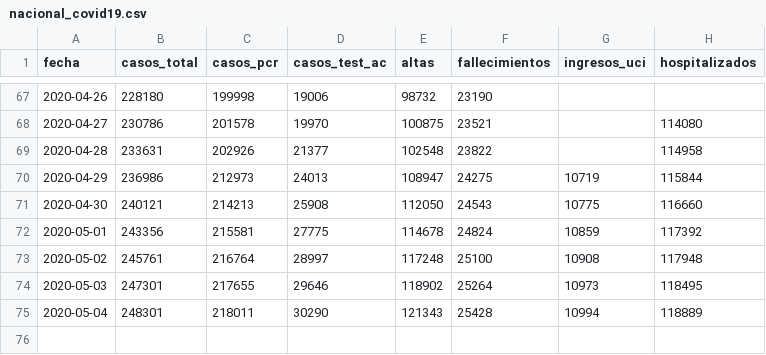
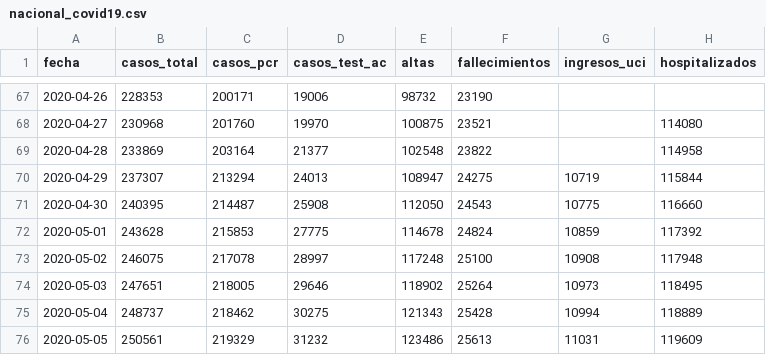
Before and after one commit to nachomcapella/Covid-19-dashboard-with-Shiny, a CSV file: data/nacional_covid19.csv, drawn as a sheet; only a part is shown, gaps mark what is left out; the diff covers the shown part only.

```diff
--- a/data/nacional_covid19.csv
+++ b/data/nacional_covid19.csv
@@ -67,9 +67,10 @@
-2020-04-26,228180,199998,19006,98732,23190,,
-2020-04-27,230786,201578,19970,100875,23521,,114080
-2020-04-28,233631,202926,21377,102548,23822,,114958
-2020-04-29,236986,212973,24013,108947,24275,10719,115844
-2020-04-30,240121,214213,25908,112050,24543,10775,116660
-2020-05-01,243356,215581,27775,114678,24824,10859,117392
-2020-05-02,245761,216764,28997,117248,25100,10908,117948
-2020-05-03,247301,217655,29646,118902,25264,10973,118495
-2020-05-04,248301,218011,30290,121343,25428,10994,118889
+2020-04-26,228353,200171,19006,98732,23190,,
+2020-04-27,230968,201760,19970,100875,23521,,114080
+2020-04-28,233869,203164,21377,102548,23822,,114958
+2020-04-29,237307,213294,24013,108947,24275,10719,115844
+2020-04-30,240395,214487,25908,112050,24543,10775,116660
+2020-05-01,243628,215853,27775,114678,24824,10859,117392
+2020-05-02,246075,217078,28997,117248,25100,10908,117948
+2020-05-03,247651,218005,29646,118902,25264,10973,118495
+2020-05-04,248737,218462,30275,121343,25428,10994,118889
+2020-05-05,250561,219329,31232,123486,25613,11031,119609
```
Also changed, not shown: 58 edited cells elsewhere in this file, data/ccaa_covid19_casos.csv, 2 other files.
